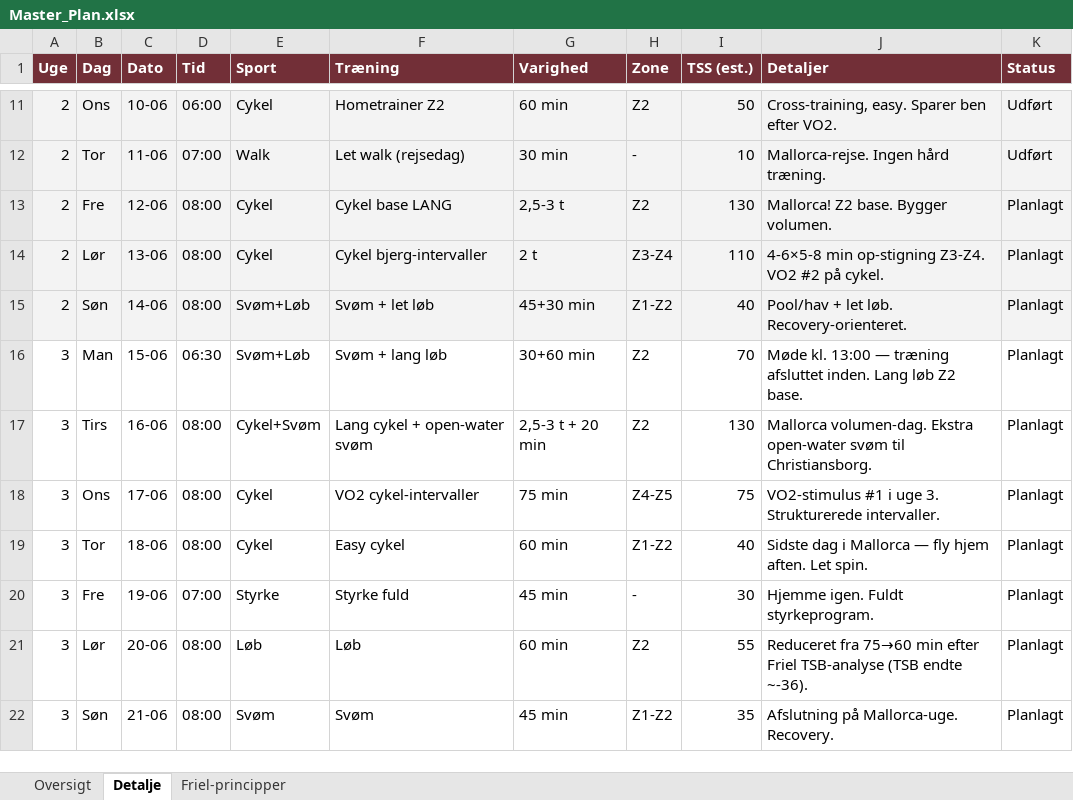
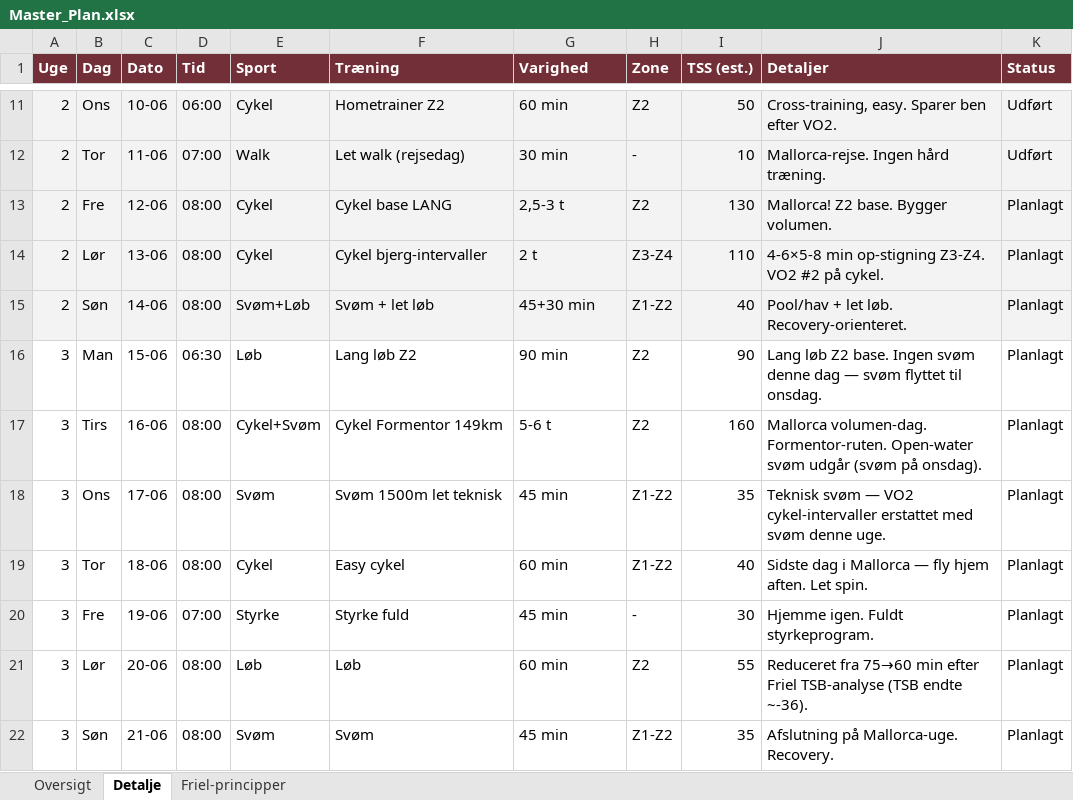
Before and after one commit to hammerbamsen/fast-as-50, an Excel workbook: data/Master_Plan.xlsx, sheet Detalje, drawn as a sheet; only a part is shown, gaps mark what is left out; values as stored, in another font and other column widths than the file's, no borders; the diff names each change by its address in the sheet, - before the commit and + after, or states it on an @@ line.

Commit message:
update: masterplan uge 3 justeret — løb man, cykel tirs, svøm ons

```diff
--- a/data/Master_Plan.xlsx (sheet Detalje)
+++ b/data/Master_Plan.xlsx (sheet Detalje)
-E16 (Sport): Svøm+Løb
+E16 (Sport): Løb
-F16 (Træning): Svøm + lang løb
+F16 (Træning): Lang løb Z2
-G16 (Varighed): 30+60 min
+G16 (Varighed): 90 min
-I16 (TSS (est.)): 70
+I16 (TSS (est.)): 90
-J16 (Detaljer): Møde kl. 13:00 — træning afsluttet inden. Lang løb Z2 base.
+J16 (Detaljer): Lang løb Z2 base. Ingen svøm denne dag — svøm flyttet til onsdag.
-F17 (Træning): Lang cykel + open-water svøm
+F17 (Træning): Cykel Formentor 149km
-G17 (Varighed): 2,5-3 t + 20 min
+G17 (Varighed): 5-6 t
-I17 (TSS (est.)): 130
+I17 (TSS (est.)): 160
-J17 (Detaljer): Mallorca volumen-dag. Ekstra open-water svøm til Christiansborg.
+J17 (Detaljer): Mallorca volumen-dag. Formentor-ruten. Open-water svøm udgår (svøm på onsdag).
-E18 (Sport): Cykel
+E18 (Sport): Svøm
-F18 (Træning): VO2 cykel-intervaller
+F18 (Træning): Svøm 1500m let teknisk
-G18 (Varighed): 75 min
+G18 (Varighed): 45 min
-H18 (Zone): Z4-Z5
+H18 (Zone): Z1-Z2
-I18 (TSS (est.)): 75
+I18 (TSS (est.)): 35
-J18 (Detaljer): VO2-stimulus #1 i uge 3. Strukturerede intervaller.
+J18 (Detaljer): Teknisk svøm — VO2 cykel-intervaller erstattet med svøm denne uge.
```
